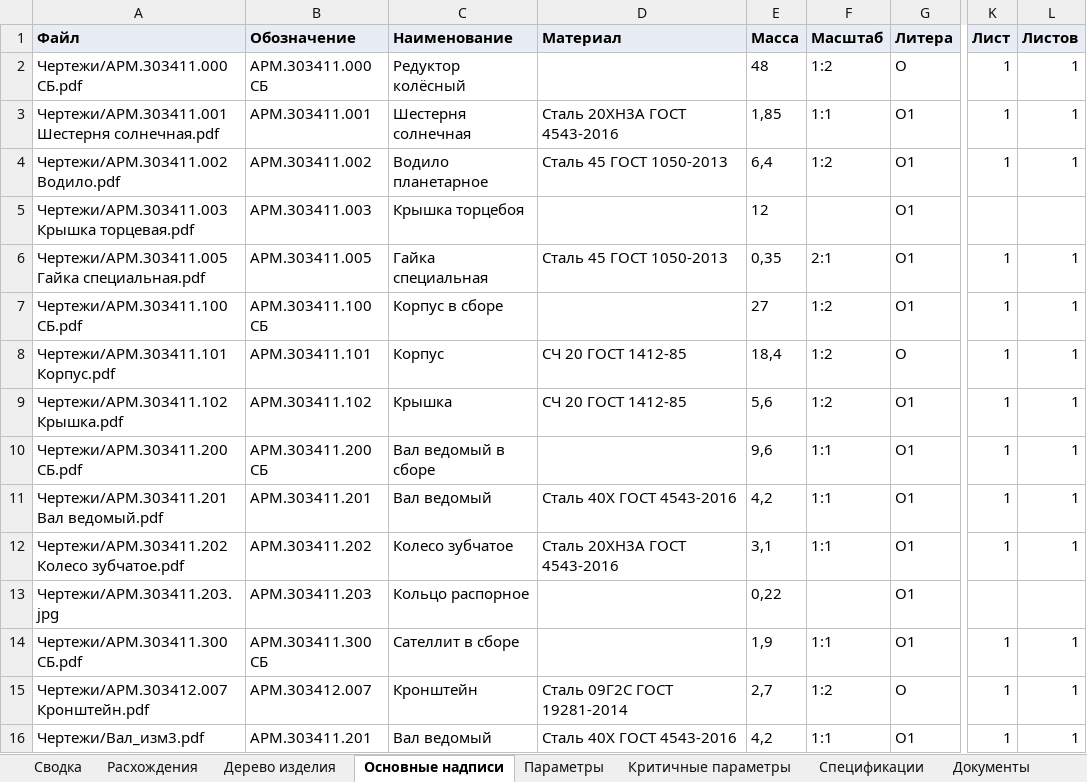
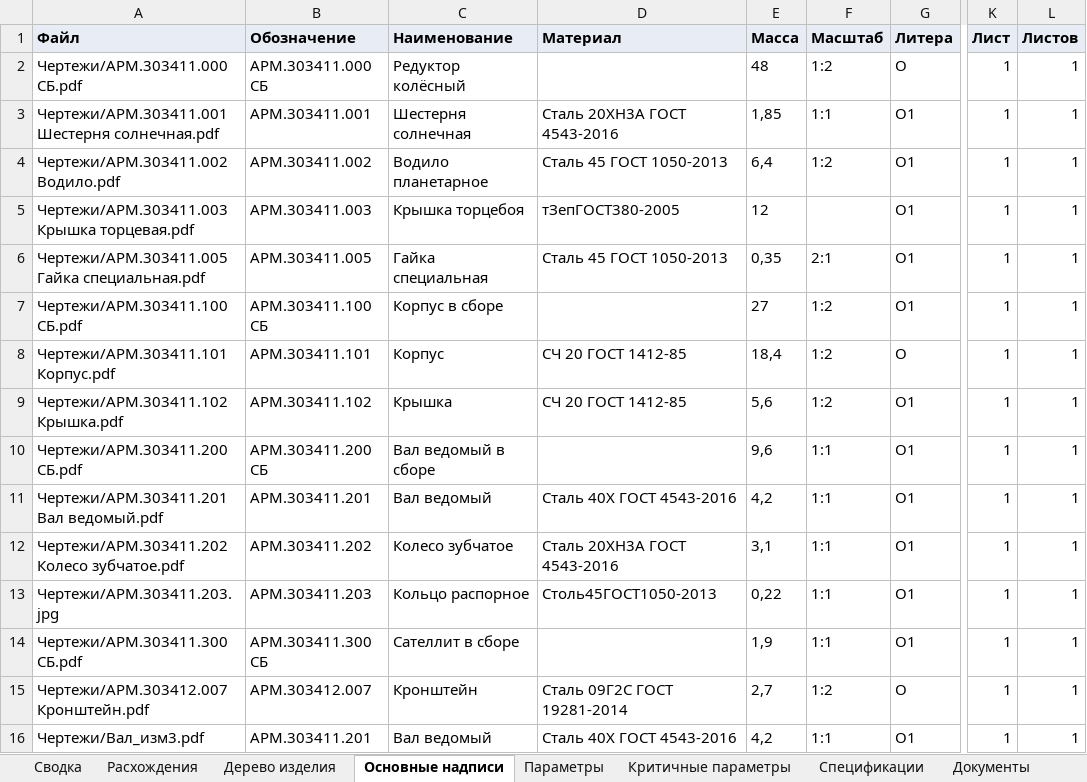
Before and after one commit to EkaterinaGrisha/ARM, an Excel workbook: frontend/public/demo/report.xlsx, sheet Основные надписи, drawn as a sheet; only a part is shown, gaps mark what is left out; values as stored, in another font and other column widths than the file's, no borders; the diff names each change by its address in the sheet, - before the commit and + after, or states it on an @@ line.

```diff
--- a/frontend/public/demo/report.xlsx (sheet Основные надписи)
+++ b/frontend/public/demo/report.xlsx (sheet Основные надписи)
-D5 (Материал): (empty)
+D5 (Материал): тЗепГОСТ380-2005
-K5 (Лист): (empty)
+K5 (Лист): 1
-L5 (Листов): (empty)
+L5 (Листов): 1
-D13 (Материал): (empty)
+D13 (Материал): Столь45ГОСТ1050-2013
-F13 (Масштаб): (empty)
+F13 (Масштаб): 1:1
-K13 (Лист): (empty)
+K13 (Лист): 1
-L13 (Листов): (empty)
+L13 (Листов): 1
```
Also changed, not shown: sheet Расхождения, sheet Качество, sheet Сводка, sheet Дерево изделия, 28 other files.
